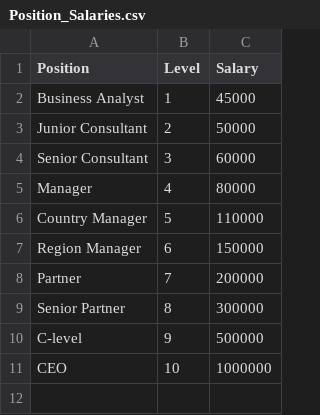
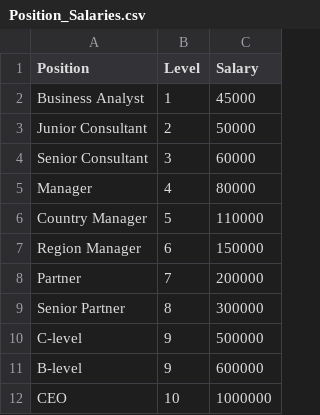
Before and after one commit to AshminJayson/machine_learning_A-Z, a CSV file: 2 - Regression/Position_Salaries.csv, drawn as a sheet; the diff names each change by its address in the sheet, - before the commit and + after, or states it on an @@ line.

```diff
--- a/2 - Regression/Position_Salaries.csv
+++ b/2 - Regression/Position_Salaries.csv
+row 11: B-level | 9 | 600000
```
Also changed, not shown: 1 other file.
